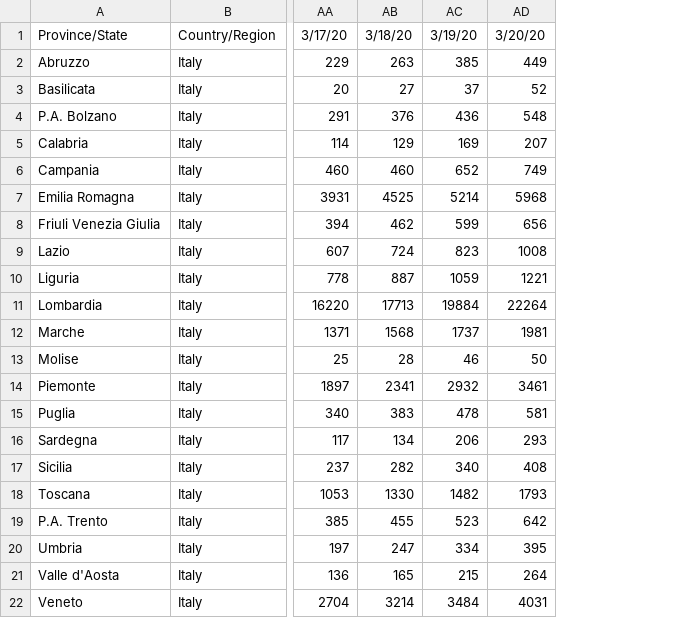
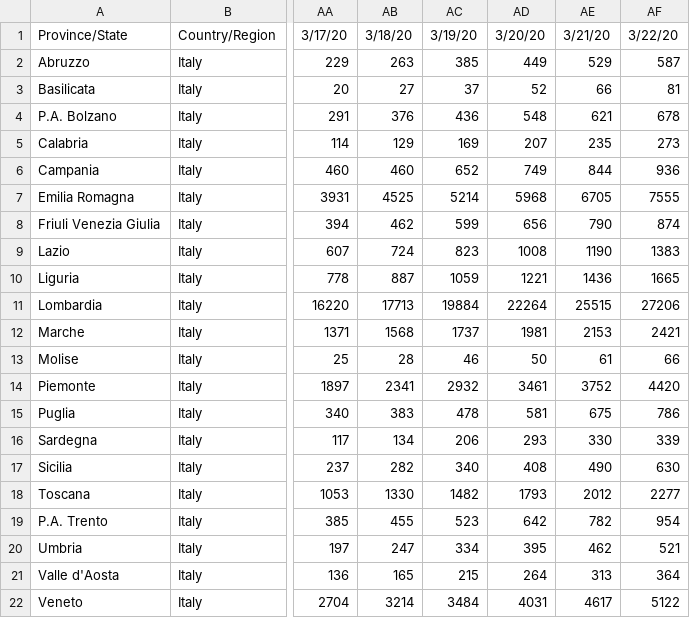
Before and after one commit to AnthonyEbert/ItalyCovid19, a CSV file: johns-hopkins-format/time_series_19-covid-Confirmed_Italy.csv, drawn as a sheet; only a part is shown, gaps mark what is left out; the diff names each change by its address in the sheet, - before the commit and + after, or states it on an @@ line.

```diff
--- a/johns-hopkins-format/time_series_19-covid-Confirmed_Italy.csv
+++ b/johns-hopkins-format/time_series_19-covid-Confirmed_Italy.csv
+column AE, rows 1-22: 3/21/20 | 529 | 66 | 621 | 235 | 844 | 6705 | 790 | 1190 | 1436 | 25515 | 2153 | 61 | 3752 | 675 | 330 | 490 | 2012 | 782 | 462 | 313 | 4617
+column AF, rows 1-22: 3/22/20 | 587 | 81 | 678 | 273 | 936 | 7555 | 874 | 1383 | 1665 | 27206 | 2421 | 66 | 4420 | 786 | 339 | 630 | 2277 | 954 | 521 | 364 | 5122
```
Also changed, not shown: johns-hopkins-format/time_series_19-covid-Deaths_Italy.csv, johns-hopkins-format/time_series_19-covid-Recovered_Italy.csv, 11 other files.
